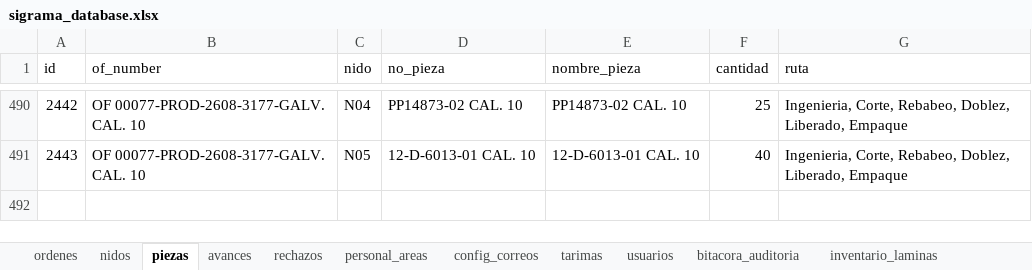
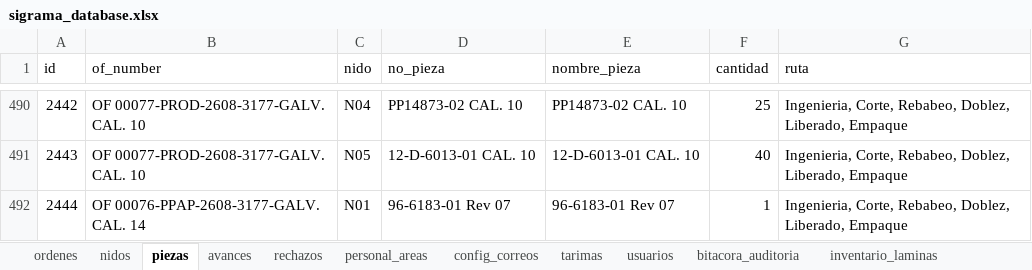
Before and after one commit to jesusalbertomoraleslopez-byte/control-corte-doblez, an Excel workbook: sigrama_database.xlsx, sheet piezas, drawn as a sheet; only a part is shown, gaps mark what is left out; values as stored, in another font and other column widths than the file's, no borders; the diff names each change by its address in the sheet, - before the commit and + after, or states it on an @@ line.

```diff
--- a/sigrama_database.xlsx (sheet piezas)
+++ b/sigrama_database.xlsx (sheet piezas)
+row 492: 2444 | OF 00076-PPAP-2608-3177-GALV. CAL. 14 | N01 | 96-6183-01 Rev 07 | 96-6183-01 Rev 07 | 1 | Ingenieria, Corte, Rebabeo, Doblez, Liberado, Empaque
```
Also changed, not shown: sheet ordenes, sheet nidos.
